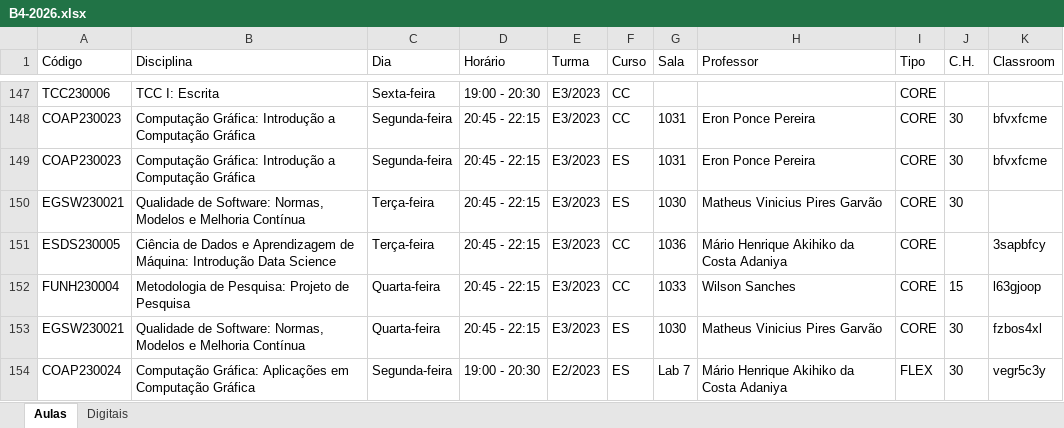
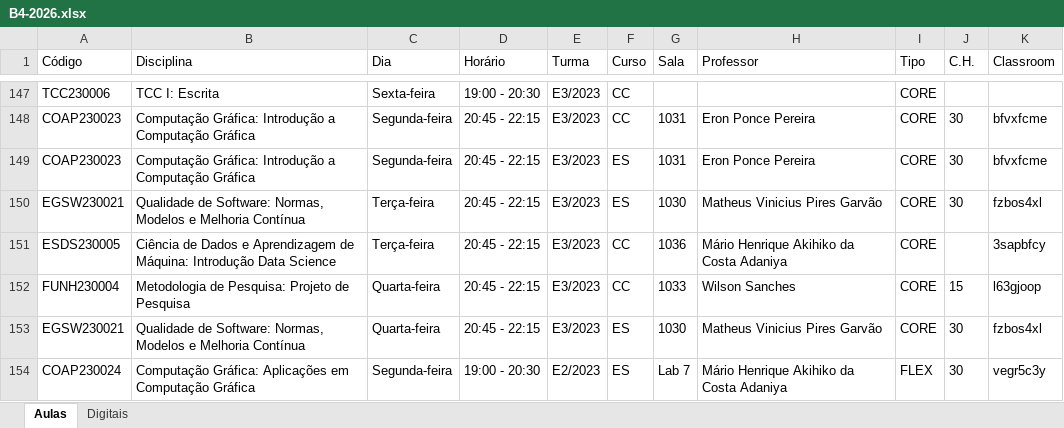
Before and after one commit to PablUoo/montador_de_grade_unifil, an Excel workbook: public/jobs/ofertas/B4-2026.xlsx, sheet Aulas, drawn as a sheet; only a part is shown, gaps mark what is left out; values as stored, in another font and other column widths than the file's, no borders; table styles not drawn; the diff names each change by its address in the sheet, - before the commit and + after, or states it on an @@ line.

Commit message:
Cada oferta por turma com seu Classroom

```diff
--- a/public/jobs/ofertas/B4-2026.xlsx (sheet Aulas)
+++ b/public/jobs/ofertas/B4-2026.xlsx (sheet Aulas)
-K150 (Classroom): (empty)
+K150 (Classroom): fzbos4xl
```
Also changed, not shown: 7 other files.
